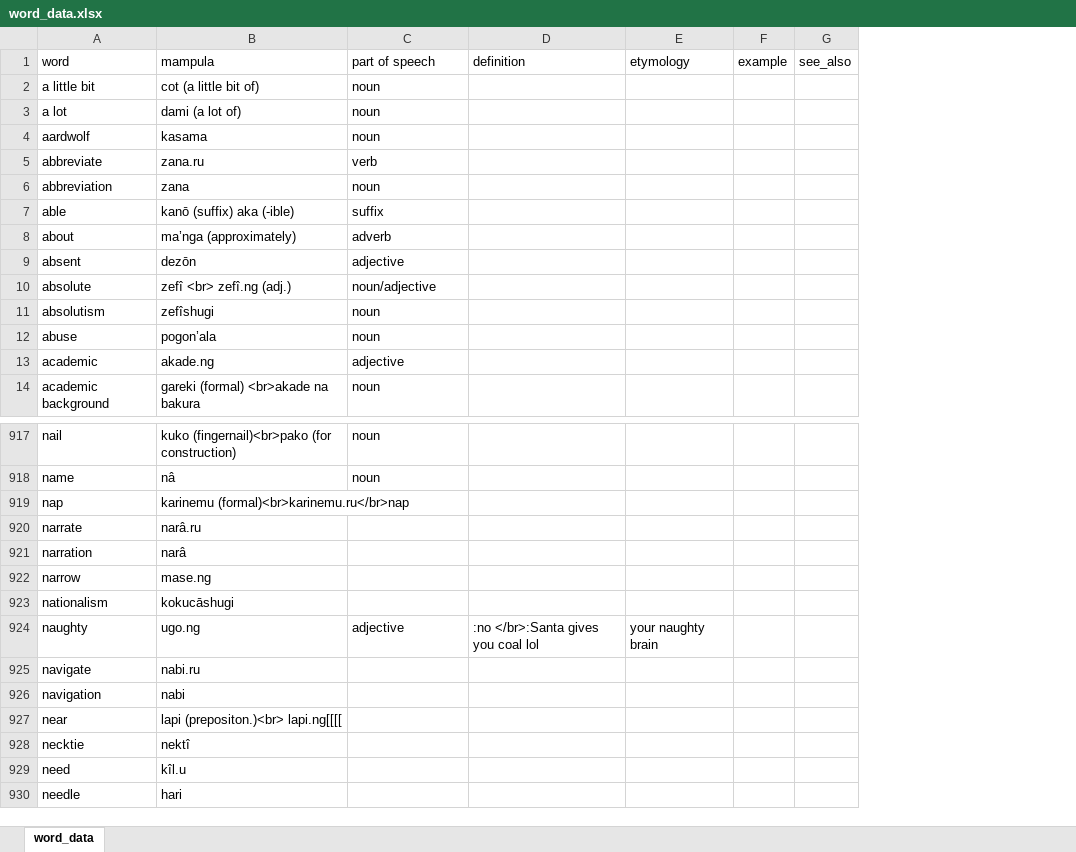
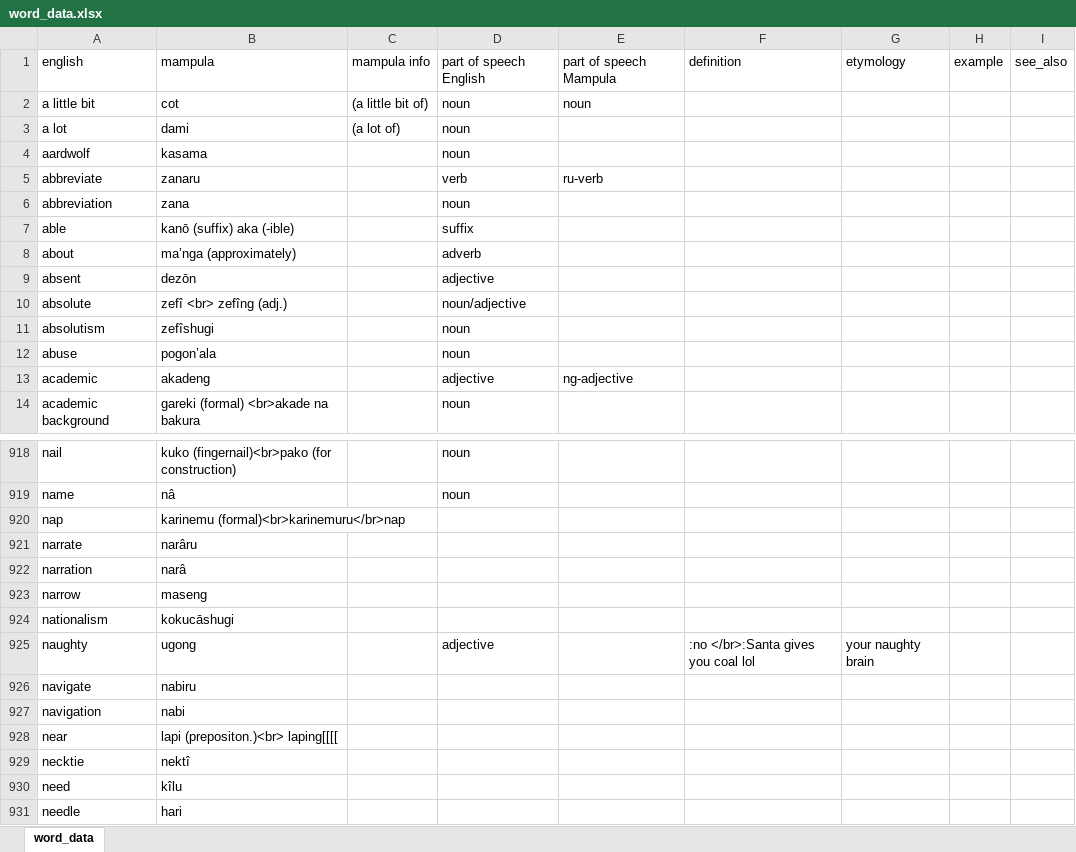
Before and after one commit to AlexAndPedro/alexandpedro.github.io, an Excel workbook: data/word_data.xlsx, sheet word_data, drawn as a sheet; only a part is shown, gaps mark what is left out; values as stored, in another font and other column widths than the file's, no borders; conditional formats not drawn; addresses are those after the commit; the diff covers the shown part only; the diff names each change by its address in the sheet, - before the commit and + after, or states it on an @@ line.

Commit message:
Added City info

```diff
--- a/data/word_data.xlsx (sheet word_data)
+++ b/data/word_data.xlsx (sheet word_data)
+column C, rows 1-3: mampula info | (a little bit of) | (a lot of)
+column E, rows 1-13: part of speech Mampula | noun |  |  | ru-verb |  |  |  |  |  |  |  | ng-adjective
-A1: word
+A1: english
-D1: part of speech
+D1: part of speech English
-B2: cot (a little bit of)
+B2: cot
-B3: dami (a lot of)
+B3: dami
-B5: zana.ru
+B5: zanaru
-B10: zefî <br> zefî.ng (adj.)
+B10: zefî <br> zefîng (adj.)
-B13: akade.ng
+B13: akadeng
-B920: karinemu (formal)<br>karinemu.ru</br>nap
+B920: karinemu (formal)<br>karinemuru</br>nap
-B921: narâ.ru
+B921: narâru
-B923: mase.ng
+B923: maseng
-B925: ugo.ng
+B925: ugong
-B926: nabi.ru
+B926: nabiru
-B928: lapi (prepositon.)<br> lapi.ng[[[[
+B928: lapi (prepositon.)<br> laping[[[[
-B930: kîl.u
+B930: kîlu
```
Also changed, not shown: 1 added row and 370 edited cells elsewhere in this sheet, 11 other files.
